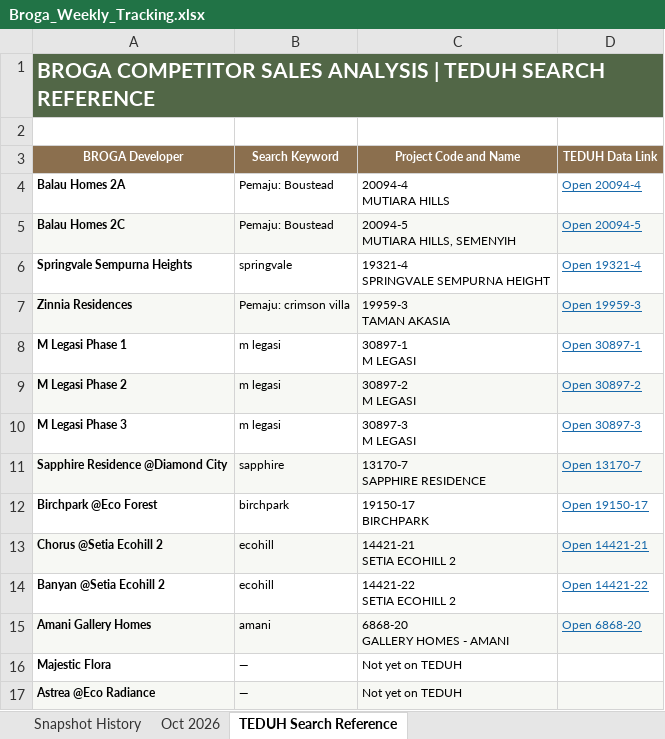
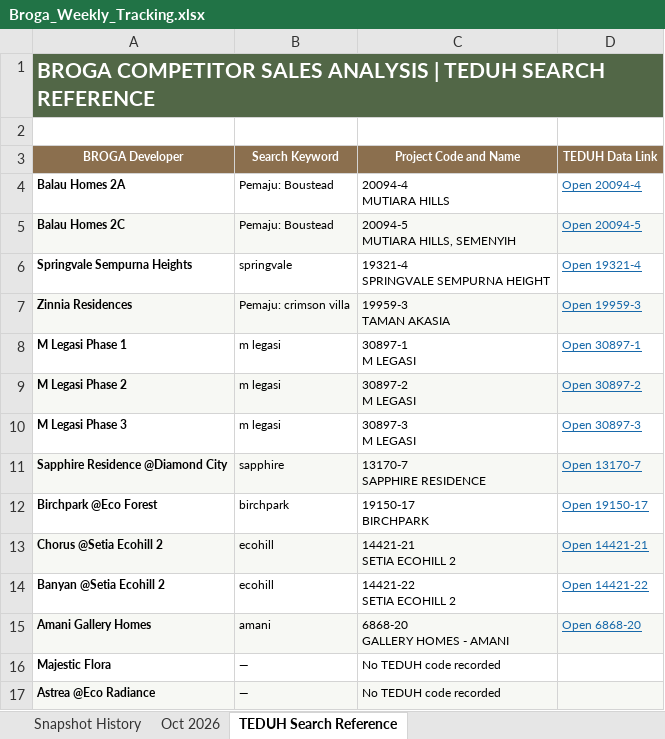
Before and after one commit to lumcy-abc/broga-competitor-sales-dashboard, an Excel workbook: Broga_Weekly_Tracking.xlsx, sheet TEDUH Search Reference, drawn as a sheet; values as stored, in another font and other column widths than the file's, no borders; the diff names each change by its address in the sheet, - before the commit and + after, or states it on an @@ line.

```diff
--- a/Broga_Weekly_Tracking.xlsx (sheet TEDUH Search Reference)
+++ b/Broga_Weekly_Tracking.xlsx (sheet TEDUH Search Reference)
-C16:C17 (Project Code and Name): Not yet on TEDUH
+C16:C17 (Project Code and Name): No TEDUH code recorded
```
Also changed, not shown: Broga_Competitor_Sales_Analysis.xlsx, Broga_Daily_Tracking.xlsx.
